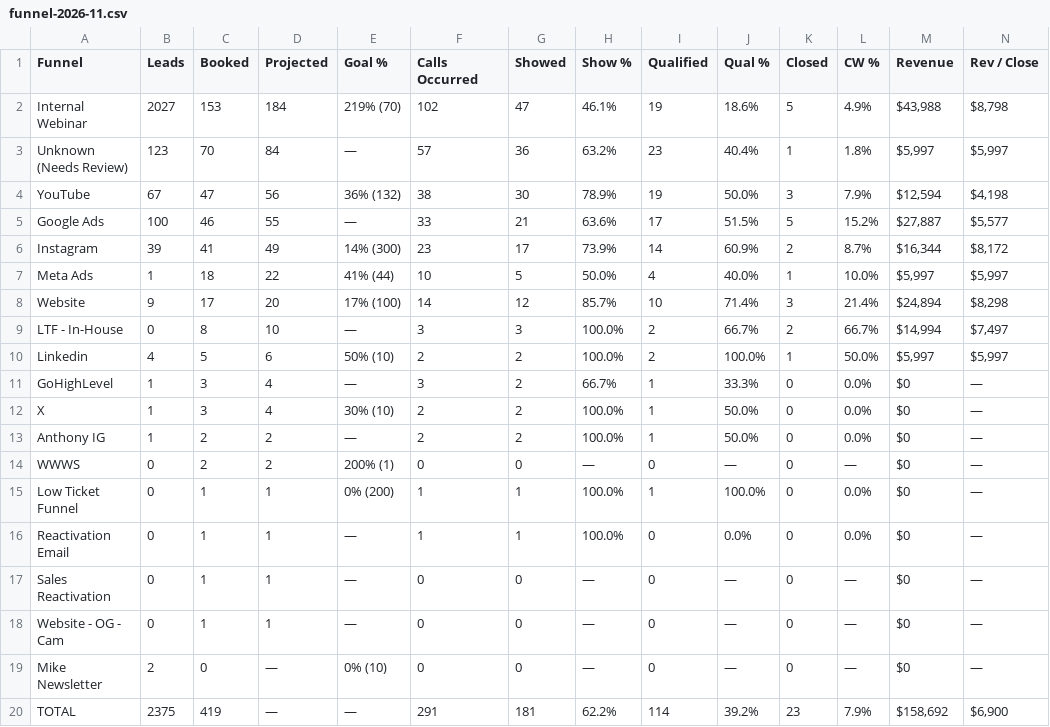
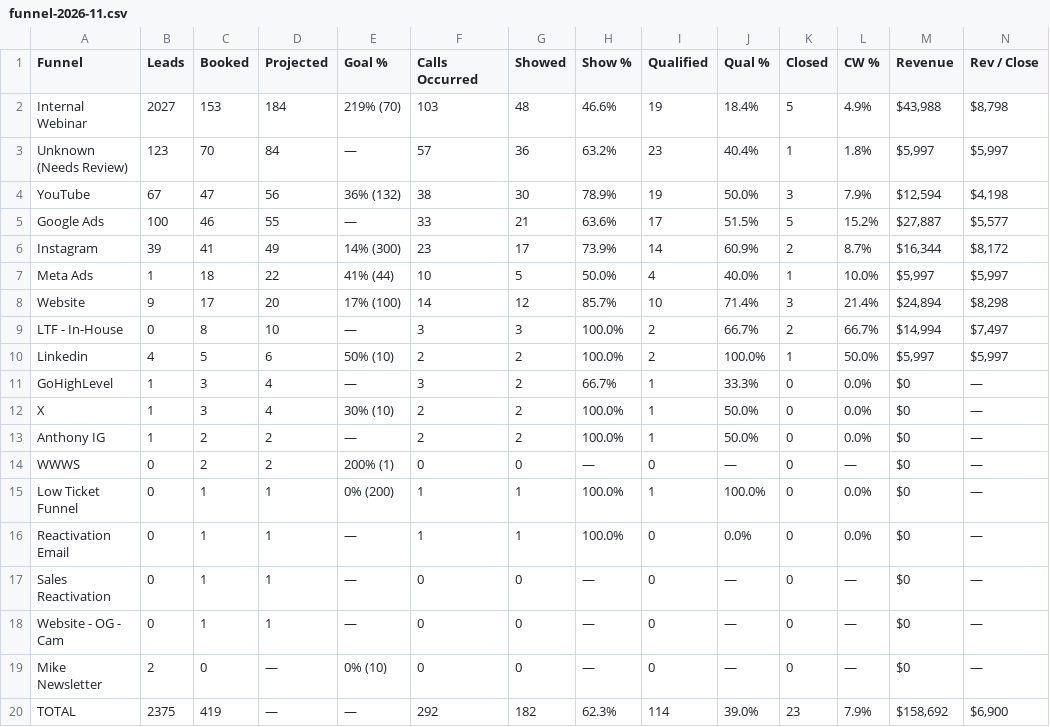
Before and after one commit to AIMS-Product/mtd-funnel-dashboard, a CSV file: v2/reports/funnel-2026-11.csv, drawn as a sheet.

```diff
--- a/v2/reports/funnel-2026-11.csv
+++ b/v2/reports/funnel-2026-11.csv
@@ -1,3 +1,3 @@
 Funnel,Leads,Booked,Projected,Goal %,Calls Occurred,Showed,Show %,Qualified,Qual %,Closed,CW %,Revenue,Rev / Close
-Internal Webinar,2027,153,184,219% (70),102,47,46.1%,19,18.6%,5,4.9%,"$43,988","$8,798"
+Internal Webinar,2027,153,184,219% (70),103,48,46.6%,19,18.4%,5,4.9%,"$43,988","$8,798"
 Unknown (Needs Review),123,70,84,—,57,36,63.2%,23,40.4%,1,1.8%,"$5,997","$5,997"
@@ -19,2 +19,2 @@ Website - OG - Cam,0,1,1,—,0,0,—,0,—,0,—,$0,—
 Mike Newsletter,2,0,—,0% (10),0,0,—,0,—,0,—,$0,—
-TOTAL,2375,419,—,—,291,181,62.2%,114,39.2%,23,7.9%,"$158,692","$6,900"
+TOTAL,2375,419,—,—,292,182,62.3%,114,39.0%,23,7.9%,"$158,692","$6,900"
```
Also changed, not shown: v2/reports/setters-2026-11.csv, v2/reports/team-2026-11.csv, 3 other files.
